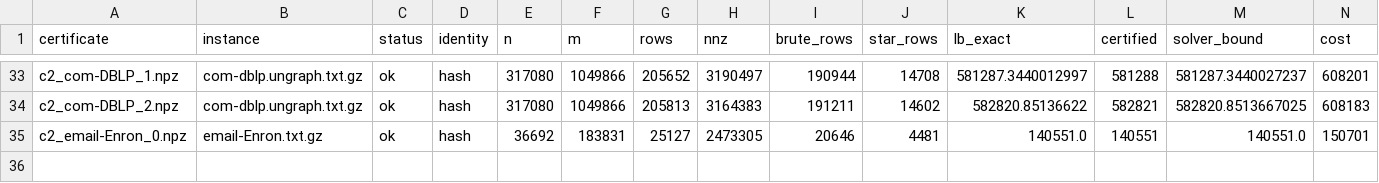
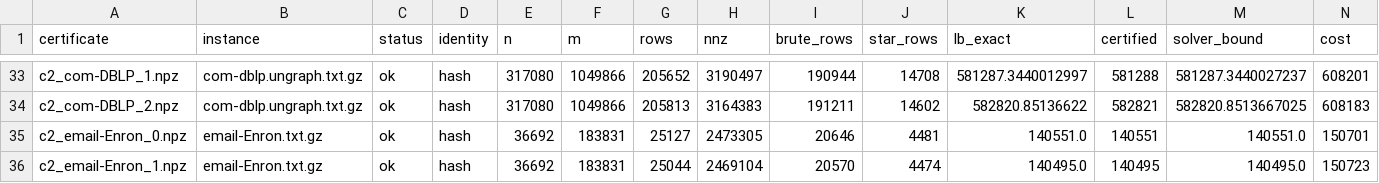
Before and after one commit to vinhqdang/correlation_clustering, a CSV file: results/mpc/recheck.csv, drawn as a sheet; only a part is shown, gaps mark what is left out; rows hold the shown columns only; the diff names each change by its address in the sheet, - before the commit and + after, or states it on an @@ line.

Commit message:
Recheck progress

```diff
--- a/results/mpc/recheck.csv
+++ b/results/mpc/recheck.csv
+row 36: c2_email-Enron_1.npz | email-Enron.txt.gz | ok | hash | 36692 | 183831 | 25044 | 2469104 | 20570 | 4474 | 140495.0 | 140495 | 140495.0 | 150723
```
